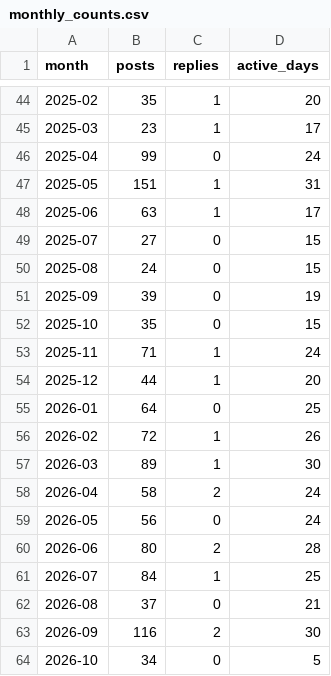
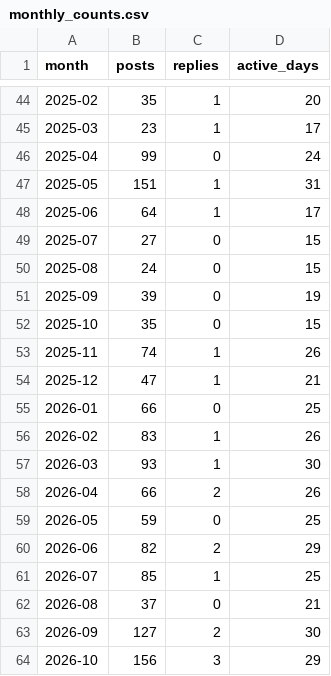
Before and after one commit to leejeonghwan/lee-x-analysis, a CSV file: data/monthly_counts.csv, drawn as a sheet; only a part is shown, gaps mark what is left out.

```diff
--- a/data/monthly_counts.csv
+++ b/data/monthly_counts.csv
@@ -47,3 +47,3 @@ month,posts,replies,active_days
 2025-05,151,1,31
-2025-06,63,1,17
+2025-06,64,1,17
 2025-07,27,0,15
@@ -52,13 +52,13 @@ month,posts,replies,active_days
 2025-10,35,0,15
-2025-11,71,1,24
-2025-12,44,1,20
-2026-01,64,0,25
-2026-02,72,1,26
-2026-03,89,1,30
-2026-04,58,2,24
-2026-05,56,0,24
-2026-06,80,2,28
-2026-07,84,1,25
+2025-11,74,1,26
+2025-12,47,1,21
+2026-01,66,0,25
+2026-02,83,1,26
+2026-03,93,1,30
+2026-04,66,2,26
+2026-05,59,0,25
+2026-06,82,2,29
+2026-07,85,1,25
 2026-08,37,0,21
-2026-09,116,2,30
-2026-10,34,0,5
+2026-09,127,2,30
+2026-10,156,3,29
```
Also changed, not shown: data/clusters.csv, data/monthly_composition.csv, 26 other files.
